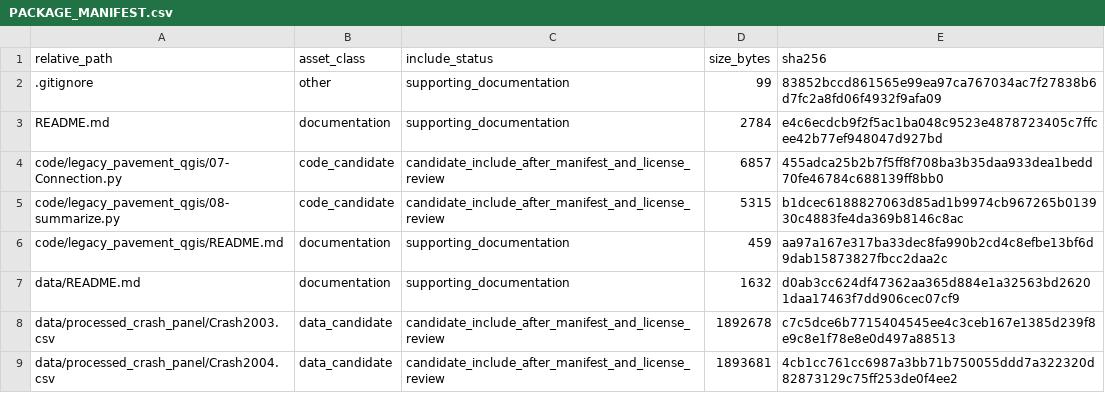
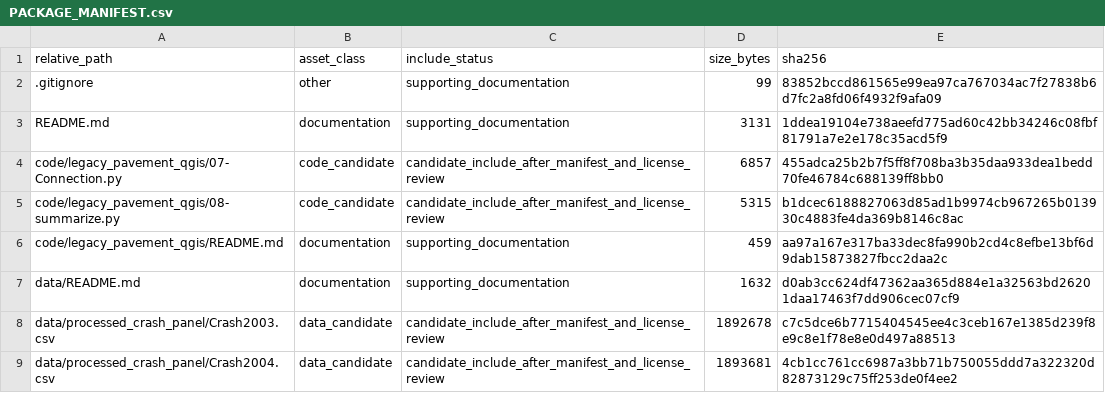
Before and after one commit to dlevinson/paper-2019-14-pavement-condition-and-crashes, a CSV file: PACKAGE_MANIFEST.csv, drawn as a sheet; only a part is shown.

```diff
--- a/PACKAGE_MANIFEST.csv
+++ b/PACKAGE_MANIFEST.csv
@@ -2,3 +2,3 @@ relative_path,asset_class,include_status,size_bytes,sha256
 .gitignore,other,supporting_documentation,99,83852bccd861565e99ea97ca767034ac7f27838b6d7fc2a8fd06f4932f9afa09
-README.md,documentation,supporting_documentation,2784,e4c6ecdcb9f2f5ac1ba048c9523e4878723405c7ffcee42b77ef948047d927bd
+README.md,documentation,supporting_documentation,3131,1ddea19104e738aeefd775ad60c42bb34246c08fbf81791a7e2e178c35acd5f9
 code/legacy_pavement_qgis/07-Connection.py,code_candidate,candidate_include_after_manifest_and_license_review,6857,455adca25b2b7f5ff8f708ba3b35daa933dea1bedd70fe46784c688139ff8bb0
```
Also changed, not shown: 1 other file.
